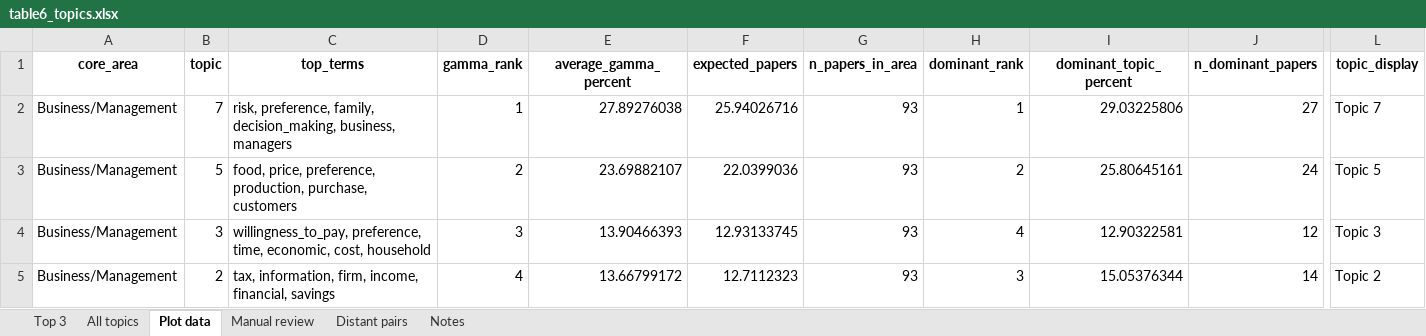
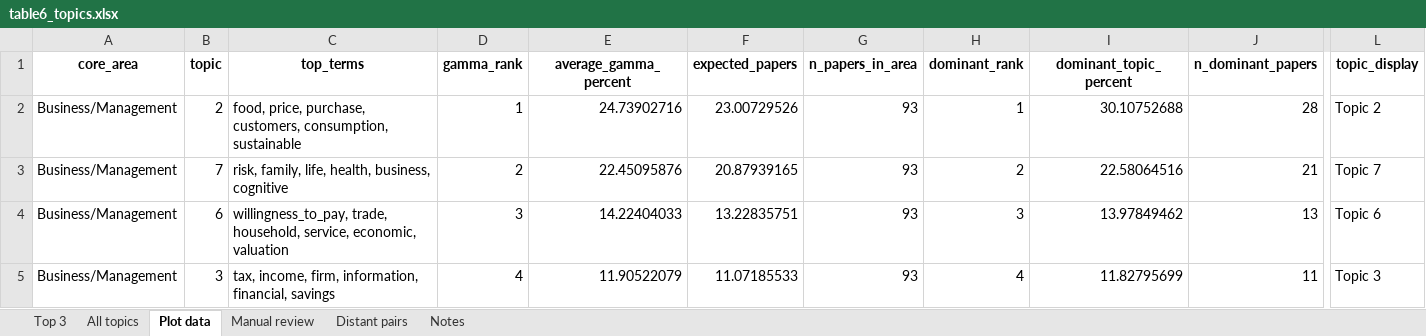
Before and after one commit to vsgonzalezm/costo-de-maternar, an Excel workbook: Paper_wos/outputs/tables/table6_topics.xlsx, sheet Plot data, drawn as a sheet; only a part is shown, gaps mark what is left out; values as stored, in another font and other column widths than the file's, no borders; the diff covers the shown part only; the diff names each change by its address in the sheet, - before the commit and + after, or states it on an @@ line.

Commit message:
Afina vocabulario y actualiza modelo de topicos

```diff
--- a/Paper_wos/outputs/tables/table6_topics.xlsx (sheet Plot data)
+++ b/Paper_wos/outputs/tables/table6_topics.xlsx (sheet Plot data)
-B2 (topic): 7
+B2 (topic): 2
-C2 (top_terms): risk, preference, family, decision_making, business, managers
+C2 (top_terms): food, price, purchase, customers, consumption, sustainable
-E2 (average_gamma_percent): 27.89276038
+E2 (average_gamma_percent): 24.73902716
-F2 (expected_papers): 25.94026716
+F2 (expected_papers): 23.00729526
-I2 (dominant_topic_percent): 29.03225806
+I2 (dominant_topic_percent): 30.10752688
-J2 (n_dominant_papers): 27
+J2 (n_dominant_papers): 28
-L2 (topic_display): Topic 7
+L2 (topic_display): Topic 2
-B3 (topic): 5
+B3 (topic): 7
-C3 (top_terms): food, price, preference, production, purchase, customers
+C3 (top_terms): risk, family, life, health, business, cognitive
-E3 (average_gamma_percent): 23.69882107
+E3 (average_gamma_percent): 22.45095876
-F3 (expected_papers): 22.0399036
+F3 (expected_papers): 20.87939165
-I3 (dominant_topic_percent): 25.80645161
+I3 (dominant_topic_percent): 22.58064516
-J3 (n_dominant_papers): 24
+J3 (n_dominant_papers): 21
-L3 (topic_display): Topic 5
+L3 (topic_display): Topic 7
-B4 (topic): 3
+B4 (topic): 6
-C4 (top_terms): willingness_to_pay, preference, time, economic, cost, household
+C4 (top_terms): willingness_to_pay, trade, household, service, economic, valuation
-E4 (average_gamma_percent): 13.90466393
+E4 (average_gamma_percent): 14.22404033
-F4 (expected_papers): 12.93133745
+F4 (expected_papers): 13.22835751
-H4 (dominant_rank): 4
+H4 (dominant_rank): 3
-I4 (dominant_topic_percent): 12.90322581
+I4 (dominant_topic_percent): 13.97849462
-J4 (n_dominant_papers): 12
+J4 (n_dominant_papers): 13
-L4 (topic_display): Topic 3
+L4 (topic_display): Topic 6
-B5 (topic): 2
+B5 (topic): 3
-C5 (top_terms): tax, information, firm, income, financial, savings
+C5 (top_terms): tax, income, firm, information, financial, savings
-E5 (average_gamma_percent): 13.66799172
+E5 (average_gamma_percent): 11.90522079
-F5 (expected_papers): 12.7112323
+F5 (expected_papers): 11.07185533
-H5 (dominant_rank): 3
+H5 (dominant_rank): 4
-I5 (dominant_topic_percent): 15.05376344
+I5 (dominant_topic_percent): 11.82795699
-J5 (n_dominant_papers): 14
+J5 (n_dominant_papers): 11
-L5 (topic_display): Topic 2
+L5 (topic_display): Topic 3
```
Also changed, not shown: 8 added rows, 2 removed rows and 239 edited cells elsewhere in this sheet, sheet All topics, sheet Manual review, sheet Top 3, sheet Distant pairs, Paper_wos/outputs/tables/figure7_data.xlsx, Paper_wos/outputs/tables/revision_isi.xlsx, 9 other files.
